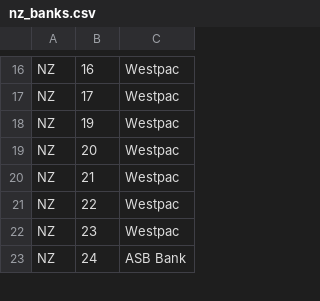
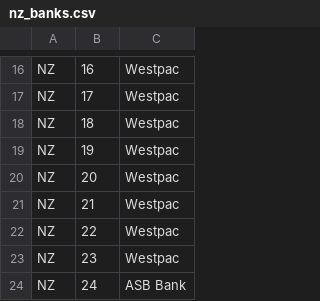
Before and after one commit to CorbanSurtees/Banking-data-fetch-bot, a CSV file: 3/sql/nz_banks.csv, drawn as a sheet; only a part is shown, gaps mark what is left out; the diff names each change by its address in the sheet, - before the commit and + after, or states it on an @@ line.

```diff
--- a/3/sql/nz_banks.csv
+++ b/3/sql/nz_banks.csv
+row 18: NZ | 18 | Westpac
```
Also changed, not shown: 4 other files.
